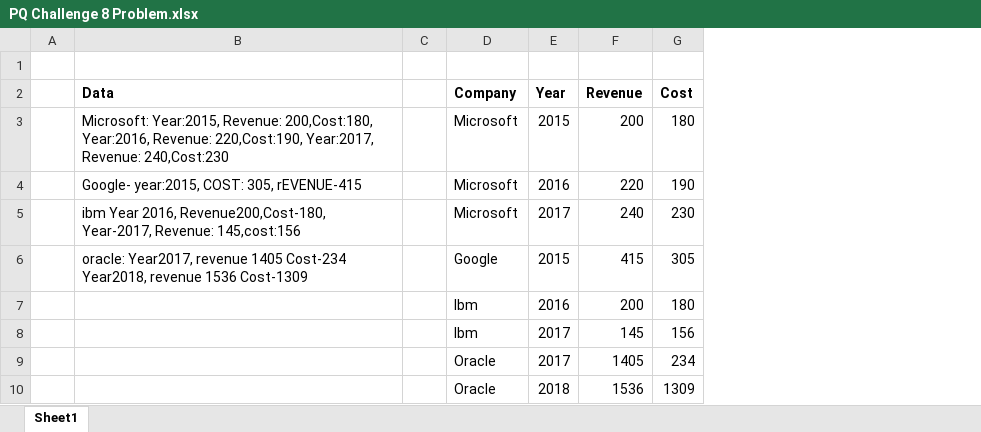
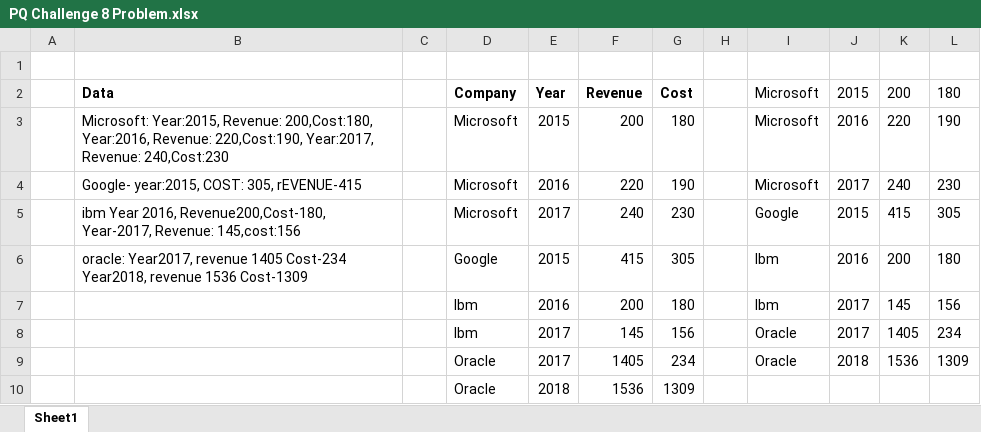
Before and after one commit to 1504168/Excel-BI-Python, an Excel workbook: Excel Files/PQ Challenges/PQ Challenge 8 Problem.xlsx, sheet Sheet1, drawn as a sheet; values as stored, in another font and other column widths than the file's, no borders; charts and pictures not drawn; the diff names each change by its address in the sheet, - before the commit and + after, or states it on an @@ line.

Commit message:
PQ Challenge 6-10 has been solved using lambda.

```diff
--- a/Excel Files/PQ Challenges/PQ Challenge 8 Problem.xlsx (sheet Sheet1)
+++ b/Excel Files/PQ Challenges/PQ Challenge 8 Problem.xlsx (sheet Sheet1)
+column H, empty
+column I, rows 2-9: Microsoft | Microsoft | Microsoft | Google | Ibm | Ibm | Oracle | Oracle
+column J, rows 2-9: 2015 | 2016 | 2017 | 2015 | 2016 | 2017 | 2017 | 2018
+column K, rows 2-9: 200 | 220 | 240 | 415 | 200 | 145 | 1405 | 1536
+column L, rows 2-9: 180 | 190 | 230 | 305 | 180 | 156 | 234 | 1309
```
Also changed, not shown: 3 other files.
